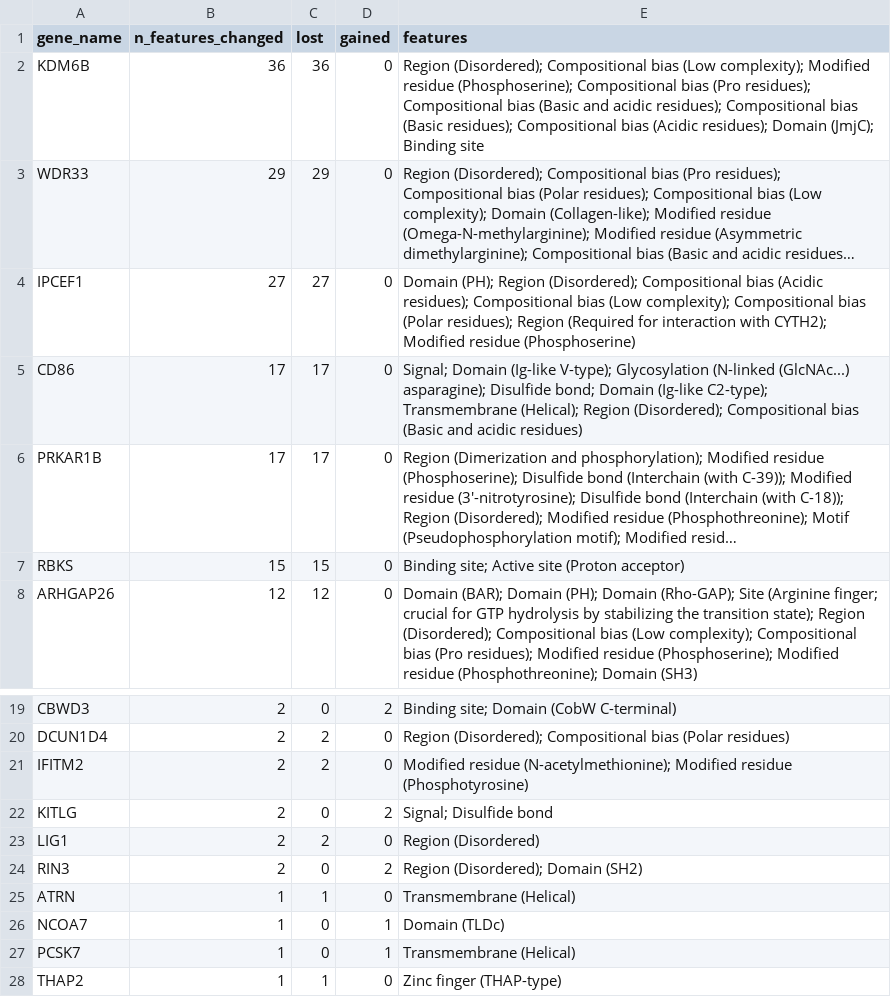
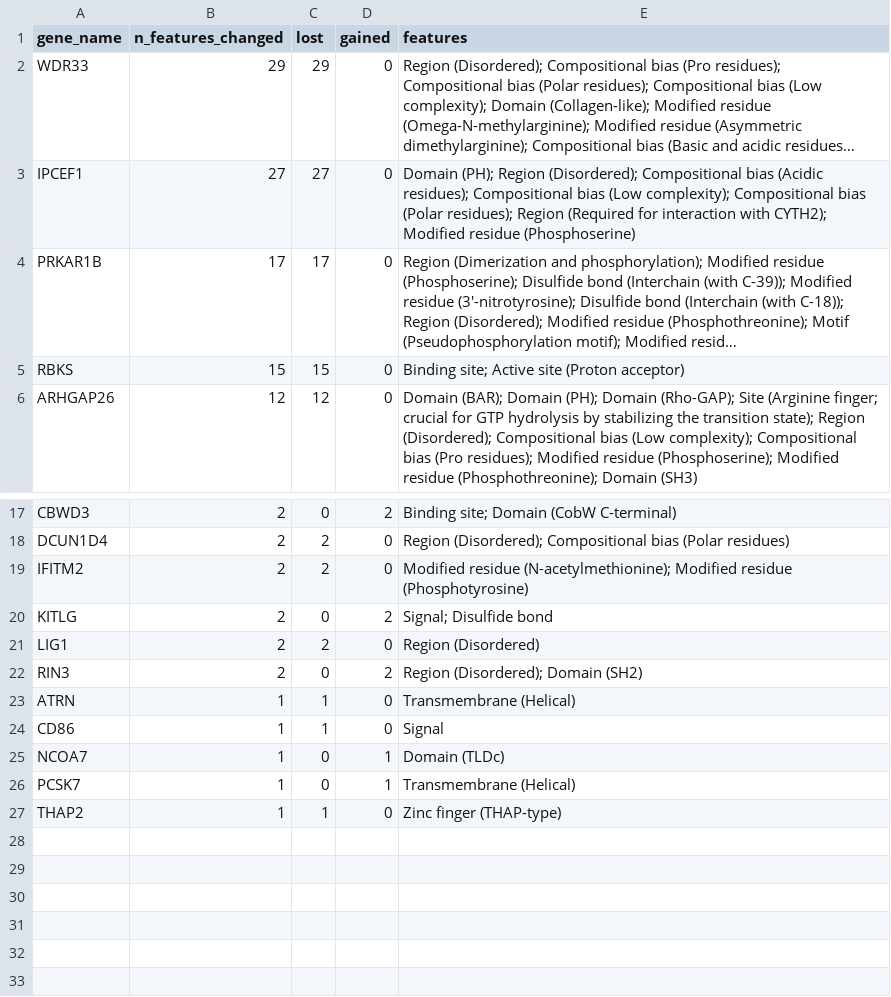
Before and after one commit to samkatzphd/isoform-switching-tlr4, a CSV file: results/tables/candidate_functional_site_summary.csv, drawn as a sheet; only a part is shown, gaps mark what is left out; long unchanged cells end in …; removed rows and columns are numbered as before the commit, all else as after; the diff names each change by its address in the sheet, - before the commit and + after, or states it on an @@ line.

```diff
--- a/results/tables/candidate_functional_site_summary.csv
+++ b/results/tables/candidate_functional_site_summary.csv
-row 2: KDM6B | 36 | 36 | 0 | Region (Disordered); Compositional bias (Low complexity); Modified residue (Phosphoserine); Compositional bias (Pro residues); Compositional bias (Basic and acidic residues); Compositional bias (Basic residues); Compositional bias (Acidic residues); Domain (JmjC); Binding site
-row 5: CD86 | 17 | 17 | 0 | Signal; Domain (Ig-like V-type); Glycosylation (N-linked (GlcNAc...) asparagine); Disulfide bond; Domain (Ig-like C2-type); Transmembrane (Helical); Region (Disordered); Compositional bias (Basic and acidic residues)
+row 24: CD86 | 1 | 1 | 0 | Signal
```
Also changed, not shown: 28 other files.
